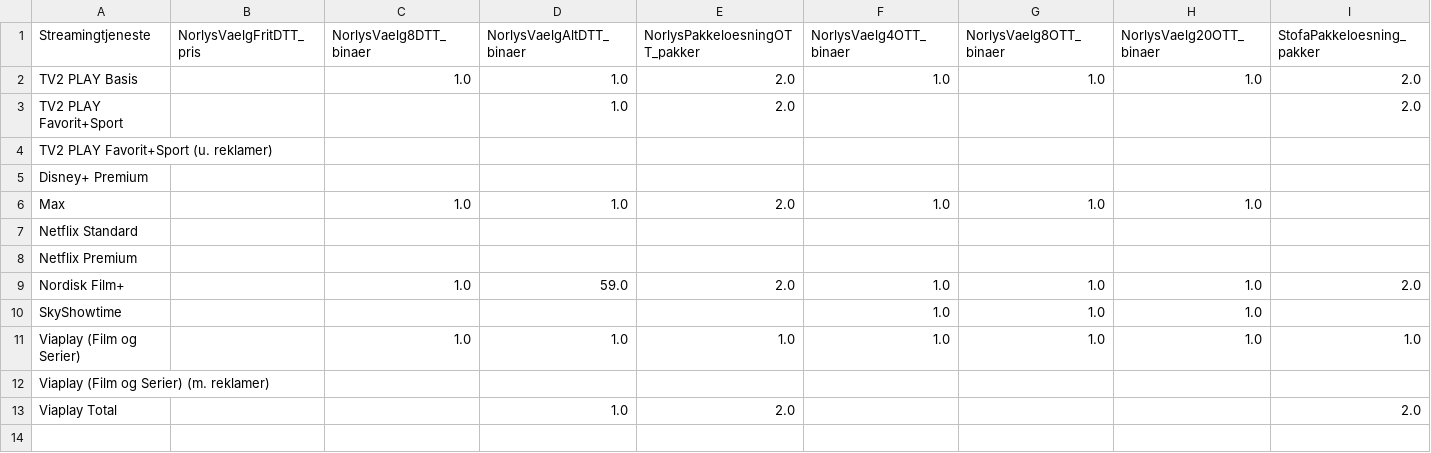
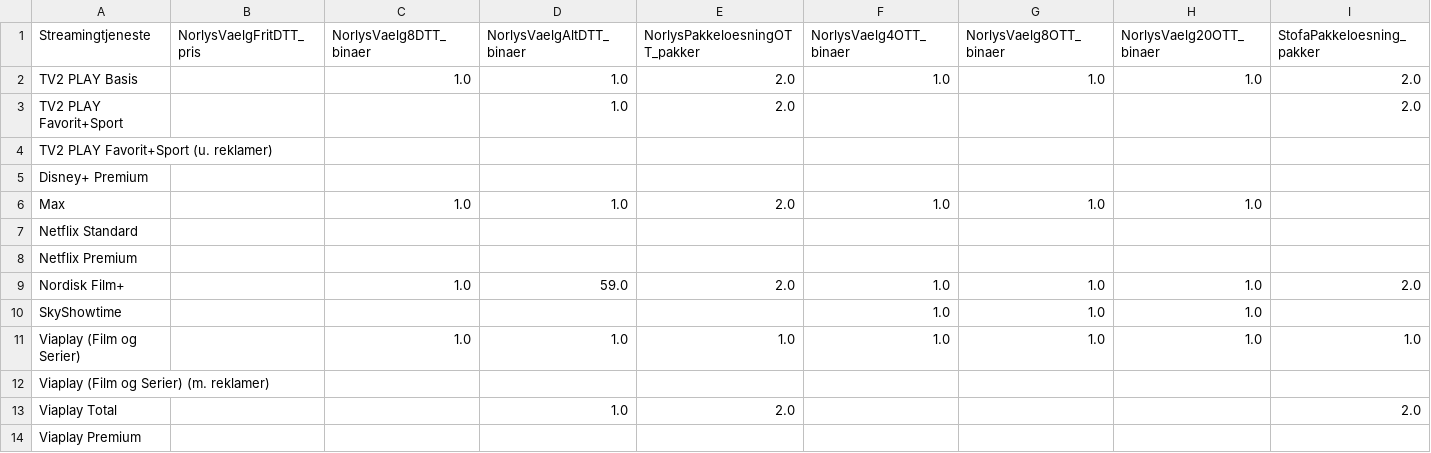
Before and after one commit to CWJNor/kanalcsv, a CSV file: streaming_2024.csv, drawn as a sheet; only a part is shown; rows hold the shown columns only; the diff names each change by its address in the sheet, - before the commit and + after, or states it on an @@ line.

Commit message:
Update streaming_2024.csv

```diff
--- a/streaming_2024.csv
+++ b/streaming_2024.csv
+row 14: Viaplay Premium
```
